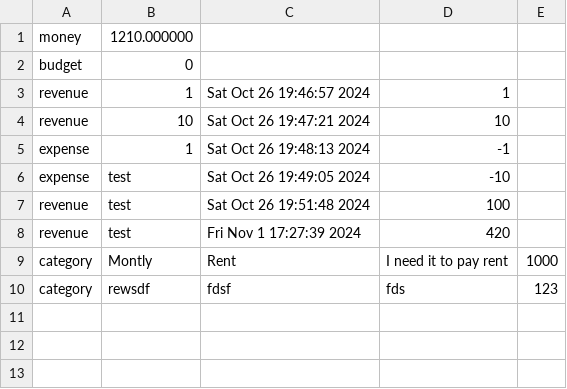
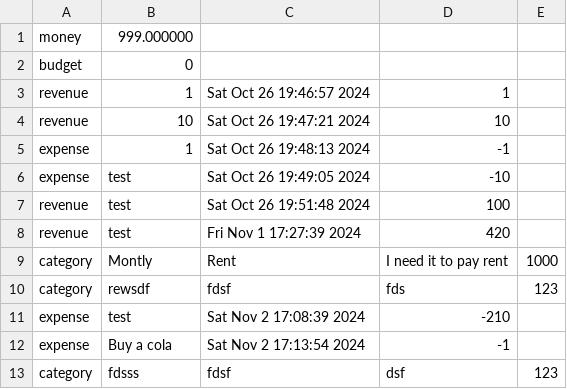
Before and after one commit to codingburgas/CryptoFi, a CSV file: app/data/profiles/Kaloyan_profile.csv, drawn as a sheet.

```diff
--- a/app/data/profiles/Kaloyan_profile.csv
+++ b/app/data/profiles/Kaloyan_profile.csv
@@ -1,2 +1,2 @@
-money,1210.000000
+money,999.000000
 budget,0
@@ -10 +10,4 @@ category,Montly,Rent,I need it to pay rent,1000
 category,rewsdf,fdsf,fds,123
+expense,test,Sat Nov  2 17:08:39 2024,-210
+expense,Buy a cola,Sat Nov  2 17:13:54 2024,-1
+category,fdsss,fdsf,dsf,123
```
Also changed, not shown: 4 other files.
